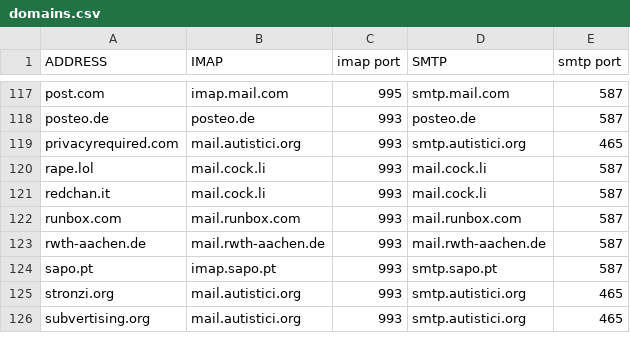
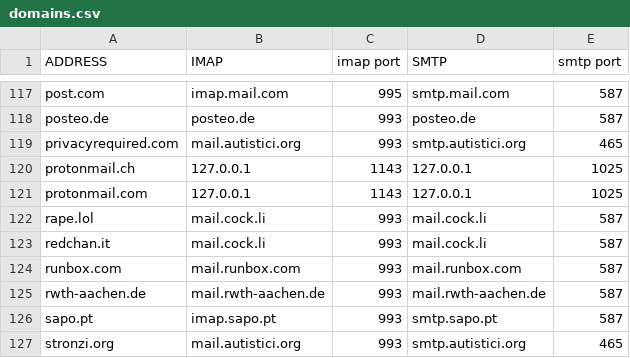
Before and after one commit to LukeSmithxyz/mutt-wizard, a CSV file: autoconf/domains.csv, drawn as a sheet; only a part is shown, gaps mark what is left out; the shorter side is filled out with more unchanged rows.

Commit message:
protonmail bridge compatibility

```diff
--- a/autoconf/domains.csv
+++ b/autoconf/domains.csv
@@ -119,2 +119,4 @@ posteo.de,posteo.de,993,posteo.de,587
 privacyrequired.com,mail.autistici.org,993,smtp.autistici.org,465
+protonmail.ch,127.0.0.1,1143,127.0.0.1,1025
+protonmail.com,127.0.0.1,1143,127.0.0.1,1025
 rape.lol,mail.cock.li,993,mail.cock.li,587
```
Also changed, not shown: 1 other file.
